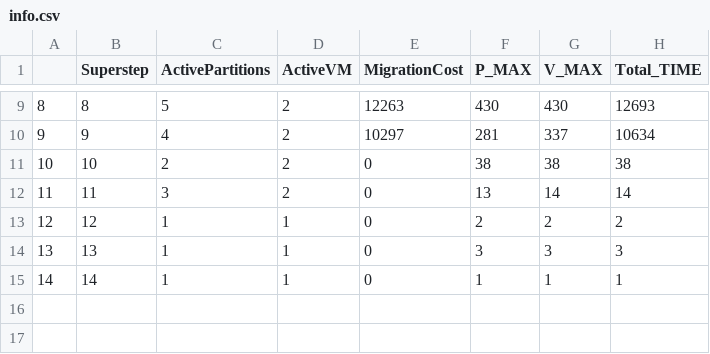
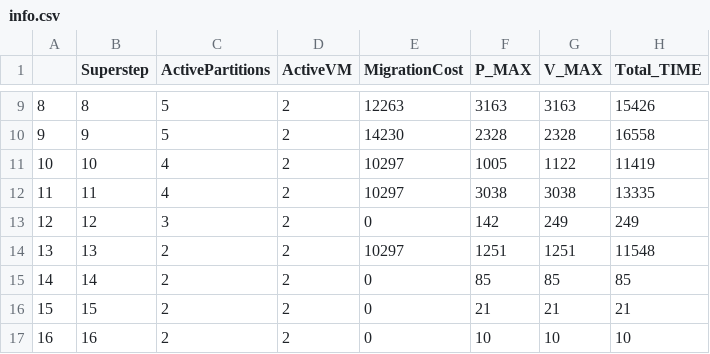
Before and after one commit to ravikant7890/PycharmProjects, a CSV file: GoFFish_Giraph_Migration/info.csv, drawn as a sheet; only a part is shown, gaps mark what is left out; the diff covers the shown part only.

```diff
--- a/GoFFish_Giraph_Migration/info.csv
+++ b/GoFFish_Giraph_Migration/info.csv
@@ -9,7 +9,9 @@
-8,8,5,2,12263,430,430,12693
-9,9,4,2,10297,281,337,10634
-10,10,2,2,0,38,38,38
-11,11,3,2,0,13,14,14
-12,12,1,1,0,2,2,2
-13,13,1,1,0,3,3,3
-14,14,1,1,0,1,1,1
+8,8,5,2,12263,3163,3163,15426
+9,9,5,2,14230,2328,2328,16558
+10,10,4,2,10297,1005,1122,11419
+11,11,4,2,10297,3038,3038,13335
+12,12,3,2,0,142,249,249
+13,13,2,2,10297,1251,1251,11548
+14,14,2,2,0,85,85,85
+15,15,2,2,0,21,21,21
+16,16,2,2,0,10,10,10
```
Also changed, not shown: 4 added rows and 30 edited cells elsewhere in this file.
